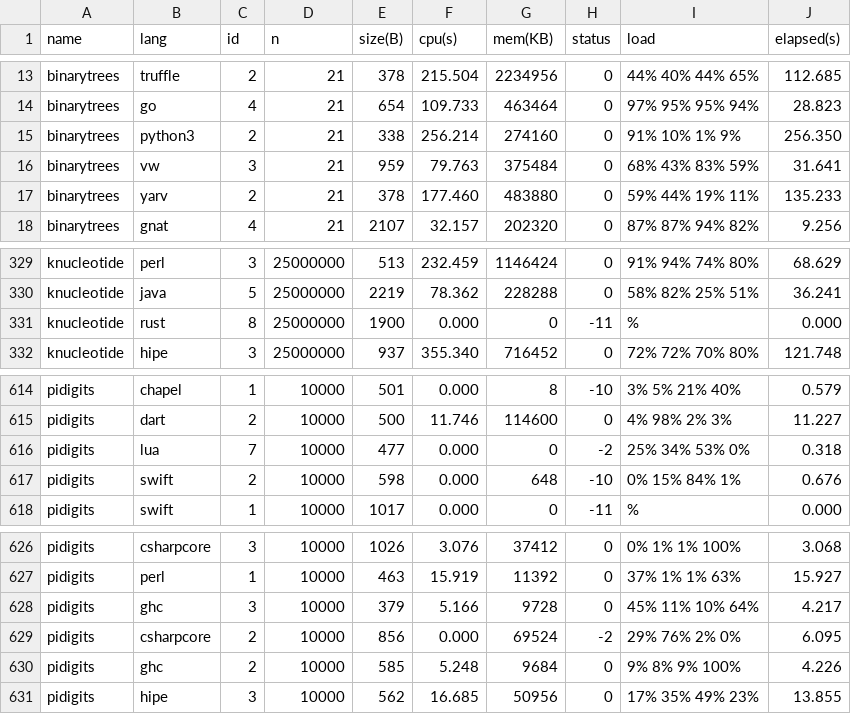
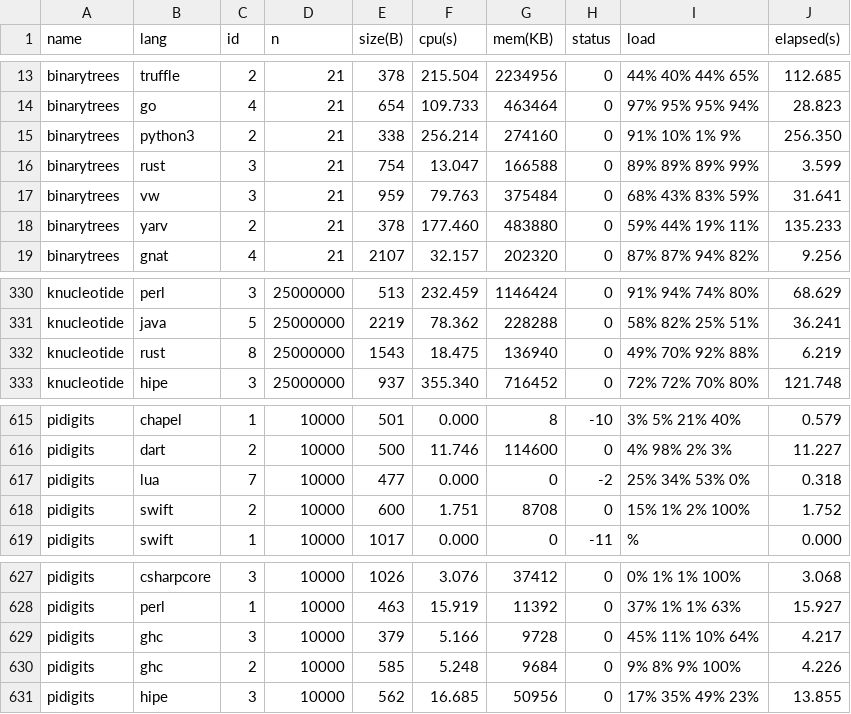
Before and after one commit to kirisky/benchmarks-game, a CSV file: public/data/data.csv, drawn as a sheet; only a part is shown, gaps mark what is left out.

```diff
--- a/public/data/data.csv
+++ b/public/data/data.csv
@@ -15,2 +15,3 @@ binarytrees,go,4,21,654,109.733,463464,0,97% 95% 95% 94%,28.823
 binarytrees,python3,2,21,338,256.214,274160,0,91% 10% 1% 9%,256.350
+binarytrees,rust,3,21,754,13.047,166588,0,89% 89% 89% 99%,3.599
 binarytrees,vw,3,21,959,79.763,375484,0,68% 43% 83% 59%,31.641
@@ -330,3 +331,3 @@ knucleotide,perl,3,25000000,513,232.459,1146424,0,91% 94% 74% 80%,68.629
 knucleotide,java,5,25000000,2219,78.362,228288,0,58% 82% 25% 51%,36.241
-knucleotide,rust,8,25000000,1900,0.000,0,-11,%,0.000
+knucleotide,rust,8,25000000,1543,18.475,136940,0,49% 70% 92% 88%,6.219
 knucleotide,hipe,3,25000000,937,355.340,716452,0,72% 72% 70% 80%,121.748
@@ -616,3 +617,3 @@ pidigits,dart,2,10000,500,11.746,114600,0,4% 98% 2% 3%,11.227
 pidigits,lua,7,10000,477,0.000,0,-2,25% 34% 53% 0%,0.318
-pidigits,swift,2,10000,598,0.000,648,-10,0% 15% 84% 1%,0.676
+pidigits,swift,2,10000,600,1.751,8708,0,15% 1% 2% 100%,1.752
 pidigits,swift,1,10000,1017,0.000,0,-11,%,0.000
@@ -628,3 +629,2 @@ pidigits,perl,1,10000,463,15.919,11392,0,37% 1% 1% 63%,15.927
 pidigits,ghc,3,10000,379,5.166,9728,0,45% 11% 10% 64%,4.217
-pidigits,csharpcore,2,10000,856,0.000,69524,-2,29% 76% 2% 0%,6.095
 pidigits,ghc,2,10000,585,5.248,9684,0,9% 8% 9% 100%,4.226
```
Also changed, not shown: public/data/alldata.csv, public/data/ndata.csv, 30 other files.
